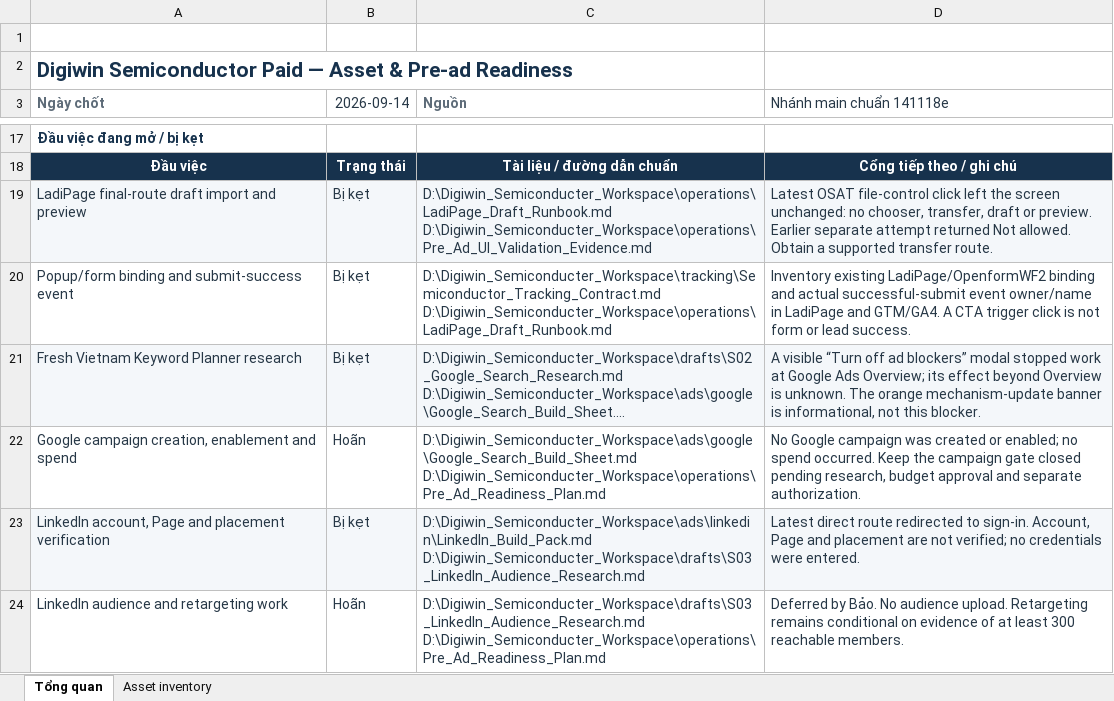
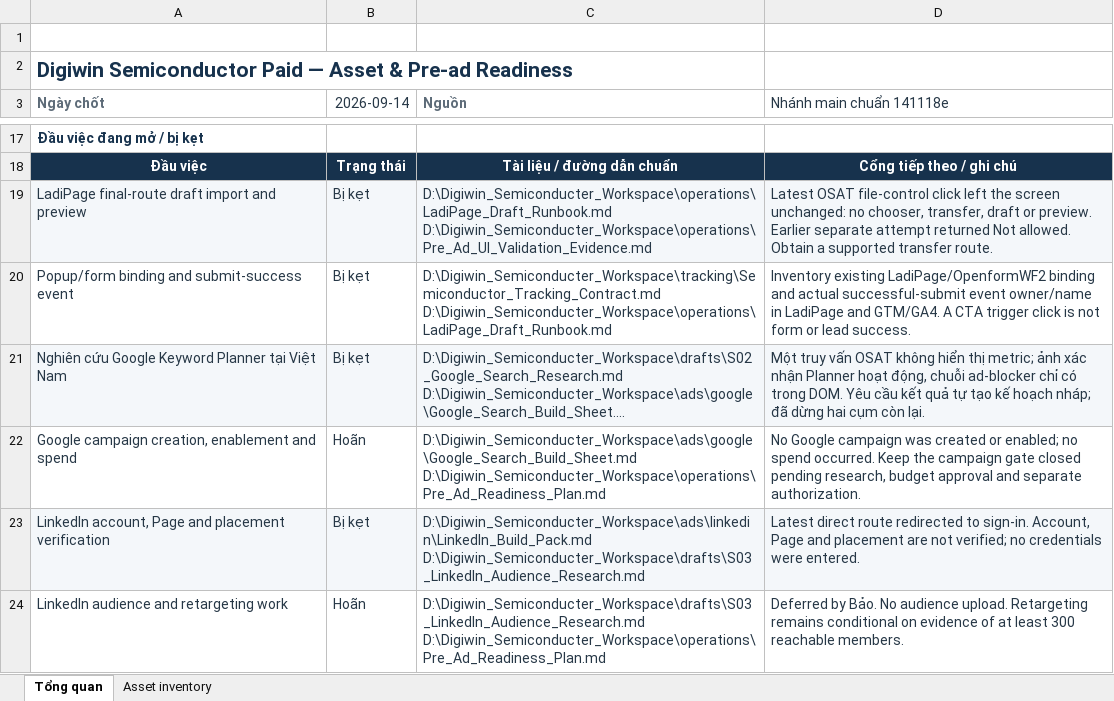
Before and after one commit to ttbao2607-prog/semicondutor-marketing-project, an Excel workbook: outputs/01a08f67-5225-7ed1-bfb3-3c81ae70c25b/Digiwin_Semiconductor_Paid_Asset_Status.xlsx, sheet Tổng quan, drawn as a sheet; only a part is shown, gaps mark what is left out; long unchanged cells end in …; values as stored, in another font and other column widths than the file's, no borders; conditional formats and table styles not drawn; the diff names each change by its address in the sheet, - before the commit and + after, or states it on an @@ line.

Commit message:
Refresh Google Search planning evidence

```diff
--- a/outputs/01a08f67-5225-7ed1-bfb3-3c81ae70c25b/Digiwin_Semiconductor_Paid_Asset_Status.xlsx (sheet Tổng quan)
+++ b/outputs/01a08f67-5225-7ed1-bfb3-3c81ae70c25b/Digiwin_Semiconductor_Paid_Asset_Status.xlsx (sheet Tổng quan)
-A21 (Ngày chốt): Fresh Vietnam Keyword Planner research
+A21 (Ngày chốt): Nghiên cứu Google Keyword Planner tại Việt Nam
-D21 (Nhánh main chuẩn 141118e): A visible “Turn off ad blockers” modal stopped work at Google Ads Overview; its effect beyond Overview is unknown. The orange mechanism-update banner is informational, not this blocker.
+D21 (Nhánh main chuẩn 141118e): Một truy vấn OSAT không hiển thị metric; ảnh xác nhận Planner hoạt động, chuỗi ad-blocker chỉ có trong DOM. Yêu cầu kết quả tự tạo kế hoạch nháp; đã dừng hai cụm còn lại.
```
Also changed, not shown: sheet Asset inventory, 5 other files.
